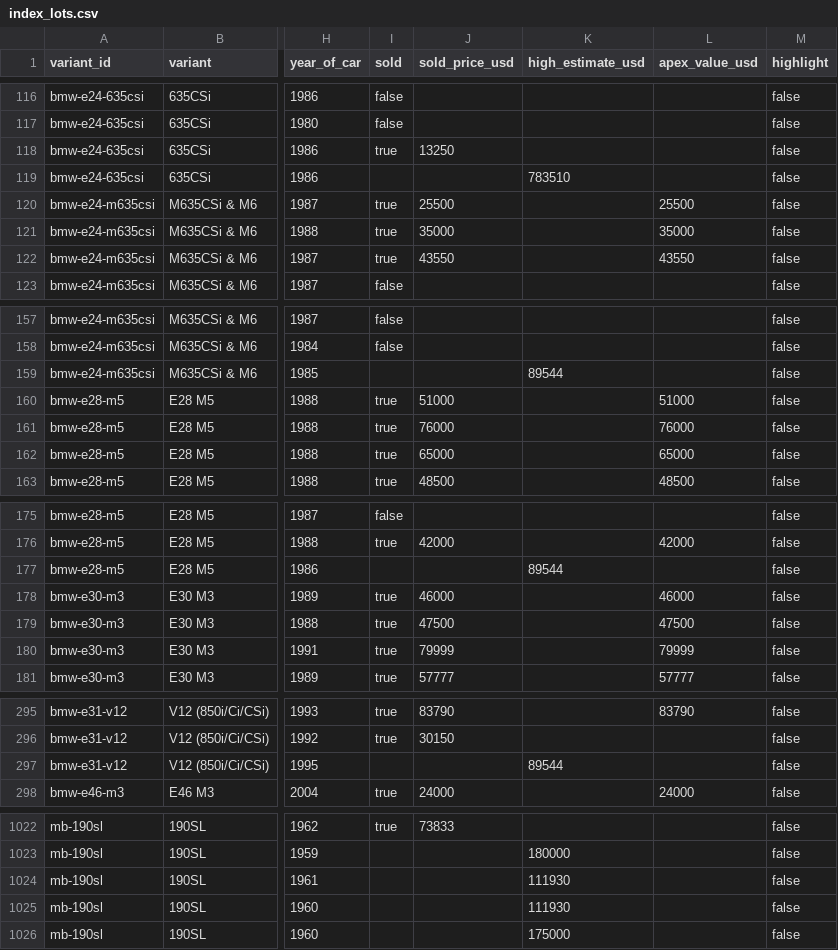
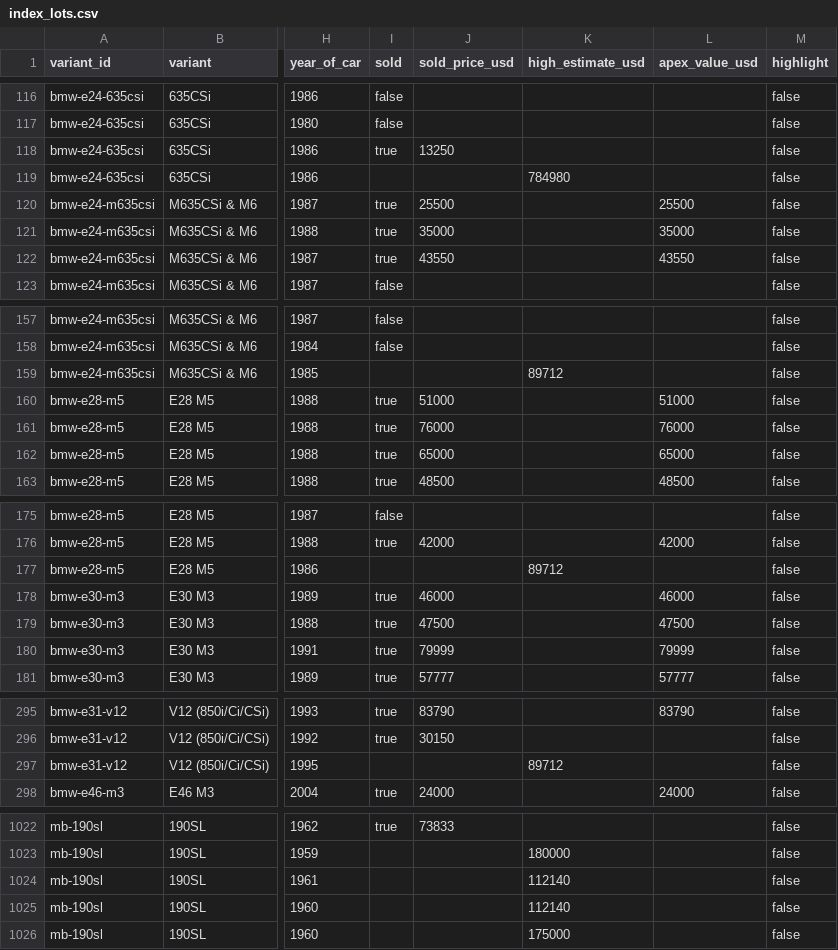
Before and after one commit to matte36s50/market-interest-score-app, a CSV file: data/index_lots.csv, drawn as a sheet; only a part is shown, gaps mark what is left out; the diff covers the shown part only; the diff names each change by its address in the sheet, - before the commit and + after, or states it on an @@ line.

```diff
--- a/data/index_lots.csv
+++ b/data/index_lots.csv
-K119 (high_estimate_usd): 783510
+K119 (high_estimate_usd): 784980
-K159 (high_estimate_usd): 89544
+K159 (high_estimate_usd): 89712
-K177 (high_estimate_usd): 89544
+K177 (high_estimate_usd): 89712
-K297 (high_estimate_usd): 89544
+K297 (high_estimate_usd): 89712
-K1024:K1025 (high_estimate_usd): 111930
+K1024:K1025 (high_estimate_usd): 112140
```
Also changed, not shown: 14 edited cells elsewhere in this file, data/auction_lots.csv, data/upcoming_lots.csv.
